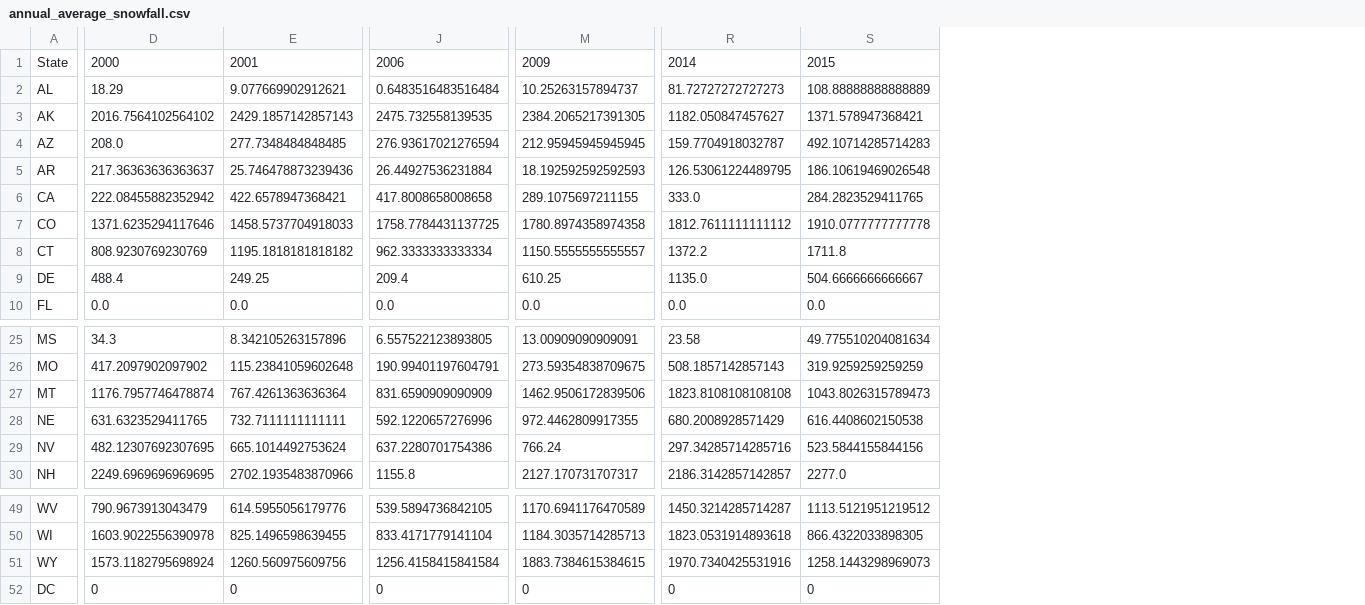
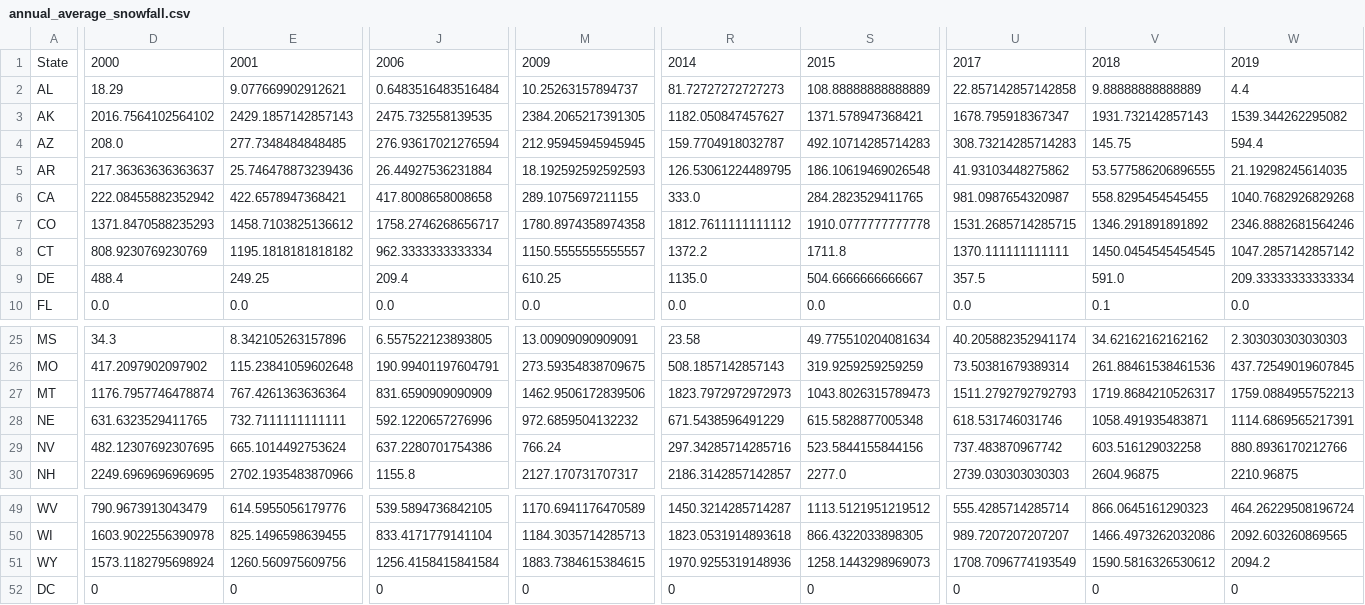
Before and after one commit to nthieu173/renewableEnergy.github.io, a CSV file: data/annual_average_snowfall.csv, drawn as a sheet; only a part is shown, gaps mark what is left out; the diff names each change by its address in the sheet, - before the commit and + after, or states it on an @@ line.

```diff
--- a/data/annual_average_snowfall.csv
+++ b/data/annual_average_snowfall.csv
+column U, rows 1-10: 2017 | 22.857142857142858 | 1678.795918367347 | 308.73214285714283 | 41.93103448275862 | 981.0987654320987 | 1531.2685714285715 | 1370.111111111111 | 357.5 | 0.0; rows 25-30: 40.205882352941174 | 73.50381679389314 | 1511.2792792792793 | 618.531746031746 | 737.483870967742 | 2739.030303030303; rows 49-52: 555.4285714285714 | 989.7207207207207 | 1708.7096774193549 | 0
+column V, rows 1-10: 2018 | 9.88888888888889 | 1931.732142857143 | 145.75 | 53.577586206896555 | 558.8295454545455 | 1346.291891891892 | 1450.0454545454545 | 591.0 | 0.1; rows 25-30: 34.62162162162162 | 261.88461538461536 | 1719.8684210526317 | 1058.491935483871 | 603.516129032258 | 2604.96875; rows 49-52: 866.0645161290323 | 1466.4973262032086 | 1590.5816326530612 | 0
+column W, rows 1-10: 2019 | 4.4 | 1539.344262295082 | 594.4 | 21.19298245614035 | 1040.7682926829268 | 2346.8882681564246 | 1047.2857142857142 | 209.33333333333334 | 0.0; rows 25-30: 2.303030303030303 | 437.72549019607845 | 1759.0884955752213 | 1114.6869565217391 | 880.8936170212766 | 2210.96875; rows 49-52: 464.26229508196724 | 2092.603260869565 | 2094.2 | 0
-D7: 1371.6235294117646
+D7: 1371.8470588235293
-E7: 1458.5737704918033
+E7: 1458.7103825136612
-J7: 1758.7784431137725
+J7: 1758.2746268656717
-R27: 1823.8108108108108
+R27: 1823.7972972972973
-M28: 972.4462809917355
+M28: 972.6859504132232
-R28: 680.2008928571429
+R28: 671.5438596491229
-S28: 616.4408602150538
+S28: 615.5828877005348
-R51: 1970.7340425531916
+R51: 1970.9255319148936
```
Also changed, not shown: data/annual_average_precipitation.csv, data/annual_average_temperature.csv, 6 other files.
